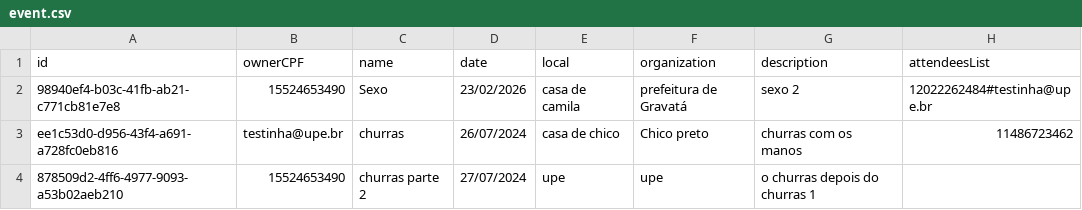
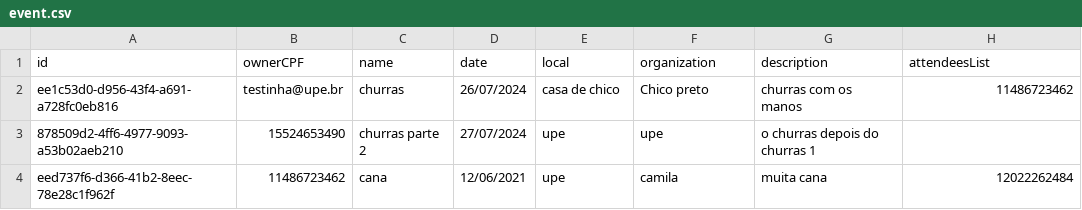
Before and after one commit to camilajullyane/CRUD-event, a CSV file: DB/event.csv, drawn as a sheet.

Commit message:
Add: edit event methods

```diff
--- a/DB/event.csv
+++ b/DB/event.csv
@@ -1,4 +1,4 @@
 id,ownerCPF,name,date,local,organization,description,attendeesList
-98940ef4-b03c-41fb-ab21-c771cb81e7e8,15524653490,Sexo,23/02/2026,casa de camila,prefeitura de Gravatá,sexo 2,12022262484#testinha@upe.br
 ee1c53d0-d956-43f4-a691-a728fc0eb816,testinha@upe.br,churras,26/07/2024,casa de chico,Chico preto,churras com os manos,11486723462
 878509d2-4ff6-4977-9093-a53b02aeb210,15524653490,churras parte 2,27/07/2024,upe,upe,o churras depois do churras 1,
+eed737f6-d366-41b2-8eec-78e28c1f962f,11486723462,cana,12/06/2021,upe,camila,muita cana,12022262484
```
Also changed, not shown: DB/user.csv, 6 other files.
